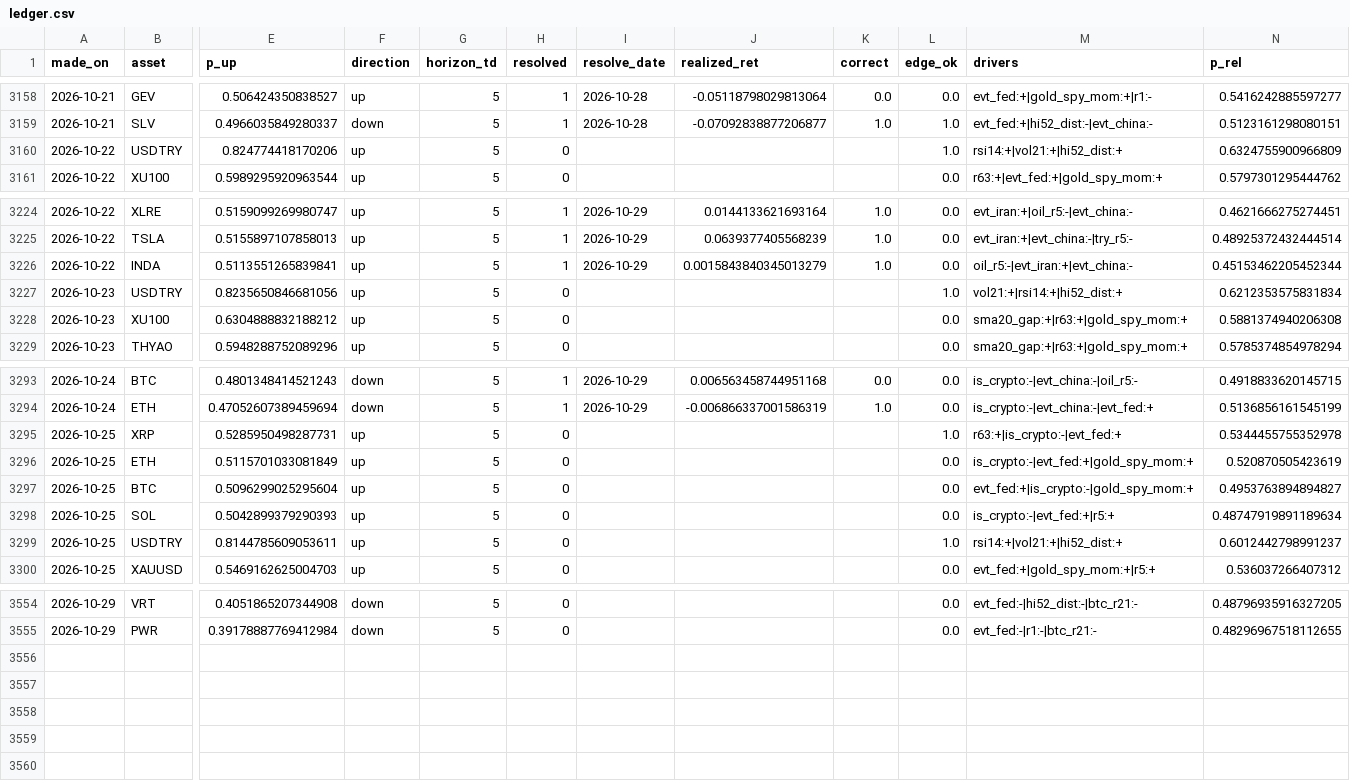
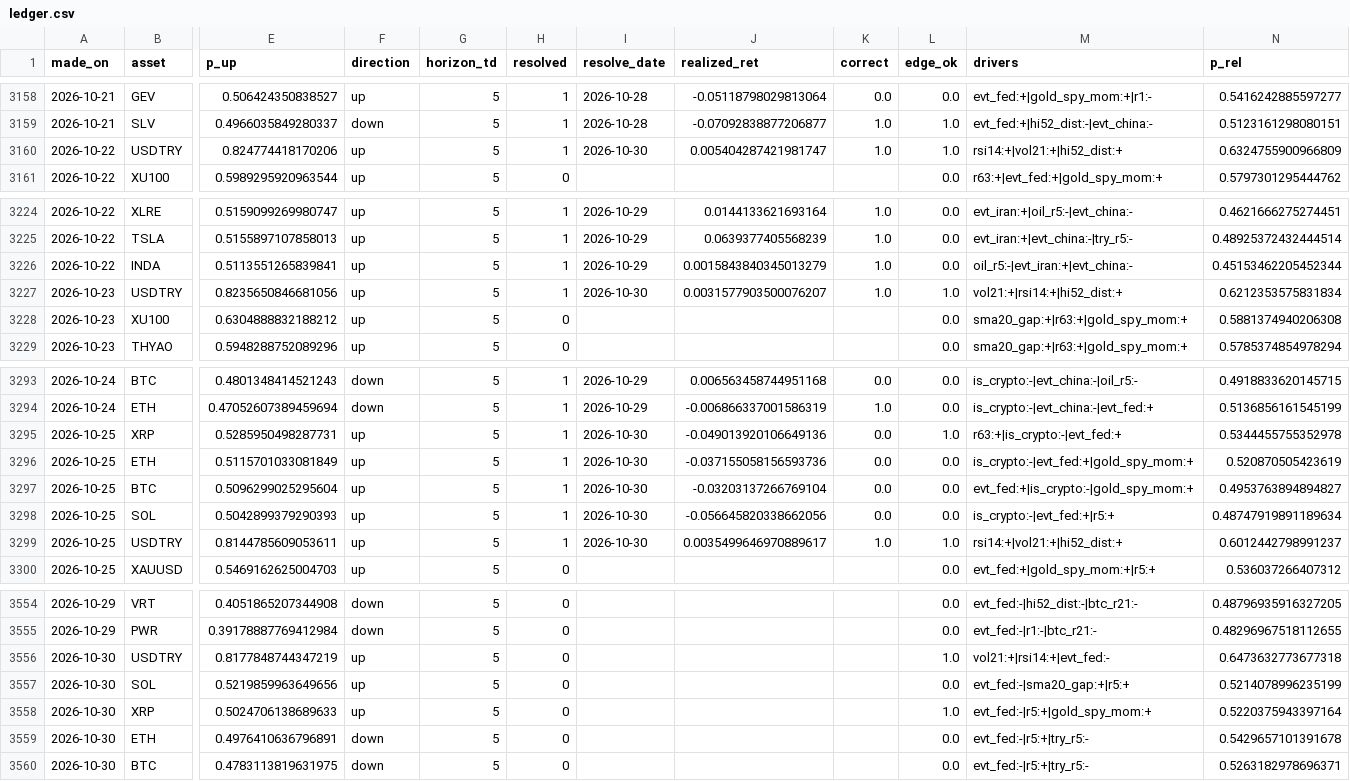
Before and after one commit to Frankestain12/graphfinance, a CSV file: data_store/ledger.csv, drawn as a sheet; only a part is shown, gaps mark what is left out; rows hold the shown columns only; the diff names each change by its address in the sheet, - before the commit and + after, or states it on an @@ line.

```diff
--- a/data_store/ledger.csv
+++ b/data_store/ledger.csv
-H3160 (resolved): 0
+H3160 (resolved): 1
-I3160 (resolve_date): (empty)
+I3160 (resolve_date): 2026-10-30
-J3160 (realized_ret): (empty)
+J3160 (realized_ret): 0.005404287421981747
-K3160 (correct): (empty)
+K3160 (correct): 1.0
-H3227 (resolved): 0
+H3227 (resolved): 1
-I3227 (resolve_date): (empty)
+I3227 (resolve_date): 2026-10-30
-J3227 (realized_ret): (empty)
+J3227 (realized_ret): 0.0031577903500076207
-K3227 (correct): (empty)
+K3227 (correct): 1.0
-H3295:H3299 (resolved): 0
+H3295:H3299 (resolved): 1
-I3295:I3299 (resolve_date): (empty)
+I3295:I3299 (resolve_date): 2026-10-30
-J3295 (realized_ret): (empty)
+J3295 (realized_ret): -0.049013920106649136
-K3295:K3298 (correct): (empty)
+K3295:K3298 (correct): 0.0
-J3296 (realized_ret): (empty)
+J3296 (realized_ret): -0.037155058156593736
-J3297 (realized_ret): (empty)
+J3297 (realized_ret): -0.03203137266769104
-J3298 (realized_ret): (empty)
+J3298 (realized_ret): -0.056645820338662056
-J3299 (realized_ret): (empty)
+J3299 (realized_ret): 0.0035499646970889617
-K3299 (correct): (empty)
+K3299 (correct): 1.0
+row 3556: 2026-10-30 | USDTRY | 0.8177848744347219 | up | 5 | 0 |  |  |  | 1.0 | vol21:+|rsi14:+|evt_fed:- | 0.6473632773677318
+row 3557: 2026-10-30 | SOL | 0.5219859963649656 | up | 5 | 0 |  |  |  | 0.0 | evt_fed:-|sma20_gap:+|r5:+ | 0.5214078996235199
+row 3558: 2026-10-30 | XRP | 0.5024706138689633 | up | 5 | 0 |  |  |  | 1.0 | evt_fed:-|r5:+|gold_spy_mom:+ | 0.5220375943397164
+row 3559: 2026-10-30 | ETH | 0.4976410636796891 | down | 5 | 0 |  |  |  | 0.0 | evt_fed:-|r5:+|try_r5:- | 0.5429657101391678
+row 3560: 2026-10-30 | BTC | 0.4783113819631975 | down | 5 | 0 |  |  |  | 0.0 | evt_fed:-|r5:+|try_r5:- | 0.5263182978696371
```
Also changed, not shown: data_store/news_daily.csv, data_store/rolling_hit.csv, 9 other files.
